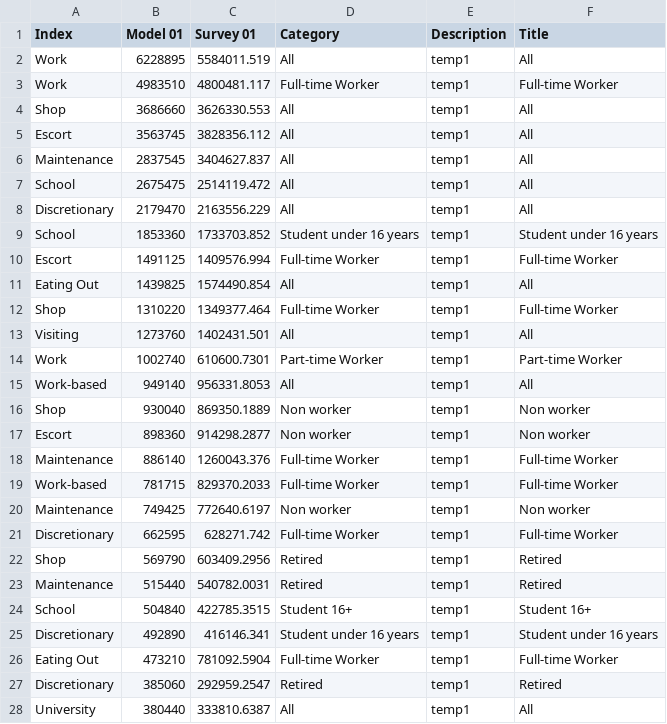
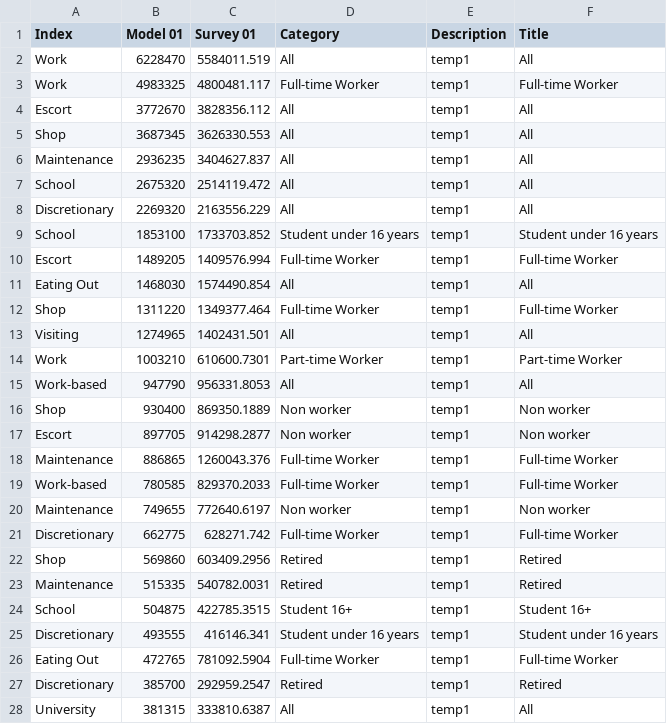
Before and after one commit to CMAP-REPOS/cmap_abm_report, a CSV file: data/csv11_purpose_type.csv, drawn as a sheet; only a part is shown; the diff covers the shown part only.

```diff
--- a/data/csv11_purpose_type.csv
+++ b/data/csv11_purpose_type.csv
@@ -1,28 +1,28 @@
 Index,Model 01,Survey 01,Category,Description,Title
-Work,6228895,5584011.519,All,temp1,All
-Work,4983510,4800481.117,Full-time Worker,temp1,Full-time Worker
-Shop,3686660,3626330.553,All,temp1,All
-Escort,3563745,3828356.112,All,temp1,All
-Maintenance,2837545,3404627.837,All,temp1,All
-School,2675475,2514119.472,All,temp1,All
-Discretionary,2179470,2163556.229,All,temp1,All
-School,1853360,1733703.852,Student under 16 years,temp1,Student under 16 years
-Escort,1491125,1409576.994,Full-time Worker,temp1,Full-time Worker
-Eating Out,1439825,1574490.854,All,temp1,All
-Shop,1310220,1349377.464,Full-time Worker,temp1,Full-time Worker
-Visiting,1273760,1402431.501,All,temp1,All
-Work,1002740,610600.7301,Part-time Worker,temp1,Part-time Worker
-Work-based,949140,956331.8053,All,temp1,All
-Shop,930040,869350.1889,Non worker,temp1,Non worker
-Escort,898360,914298.2877,Non worker,temp1,Non worker
-Maintenance,886140,1260043.376,Full-time Worker,temp1,Full-time Worker
-Work-based,781715,829370.2033,Full-time Worker,temp1,Full-time Worker
-Maintenance,749425,772640.6197,Non worker,temp1,Non worker
-Discretionary,662595,628271.742,Full-time Worker,temp1,Full-time Worker
-Shop,569790,603409.2956,Retired,temp1,Retired
-Maintenance,515440,540782.0031,Retired,temp1,Retired
-School,504840,422785.3515,Student 16+,temp1,Student 16+
-Discretionary,492890,416146.341,Student under 16 years,temp1,Student under 16 years
-Eating Out,473210,781092.5904,Full-time Worker,temp1,Full-time Worker
-Discretionary,385060,292959.2547,Retired,temp1,Retired
-University,380440,333810.6387,All,temp1,All
+Work,6228470,5584011.519,All,temp1,All
+Work,4983325,4800481.117,Full-time Worker,temp1,Full-time Worker
+Escort,3772670,3828356.112,All,temp1,All
+Shop,3687345,3626330.553,All,temp1,All
+Maintenance,2936235,3404627.837,All,temp1,All
+School,2675320,2514119.472,All,temp1,All
+Discretionary,2269320,2163556.229,All,temp1,All
+School,1853100,1733703.852,Student under 16 years,temp1,Student under 16 years
+Escort,1489205,1409576.994,Full-time Worker,temp1,Full-time Worker
+Eating Out,1468030,1574490.854,All,temp1,All
+Shop,1311220,1349377.464,Full-time Worker,temp1,Full-time Worker
+Visiting,1274965,1402431.501,All,temp1,All
+Work,1003210,610600.7301,Part-time Worker,temp1,Part-time Worker
+Work-based,947790,956331.8053,All,temp1,All
+Shop,930400,869350.1889,Non worker,temp1,Non worker
+Escort,897705,914298.2877,Non worker,temp1,Non worker
+Maintenance,886865,1260043.376,Full-time Worker,temp1,Full-time Worker
+Work-based,780585,829370.2033,Full-time Worker,temp1,Full-time Worker
+Maintenance,749655,772640.6197,Non worker,temp1,Non worker
+Discretionary,662775,628271.742,Full-time Worker,temp1,Full-time Worker
+Shop,569860,603409.2956,Retired,temp1,Retired
+Maintenance,515335,540782.0031,Retired,temp1,Retired
+School,504875,422785.3515,Student 16+,temp1,Student 16+
+Discretionary,493555,416146.341,Student under 16 years,temp1,Student under 16 years
+Eating Out,472765,781092.5904,Full-time Worker,temp1,Full-time Worker
+Discretionary,385700,292959.2547,Retired,temp1,Retired
+University,381315,333810.6387,All,temp1,All
```
Also changed, not shown: 6 added rows, 6 removed rows and 35 edited cells elsewhere in this file, data/csv10_mode_income.csv, data/csv12_purpose_distance.csv, 8 other files.
